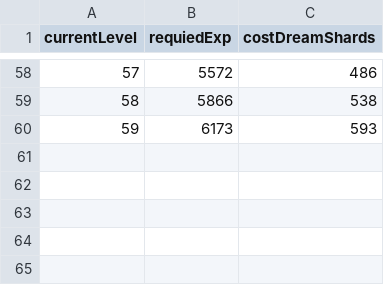
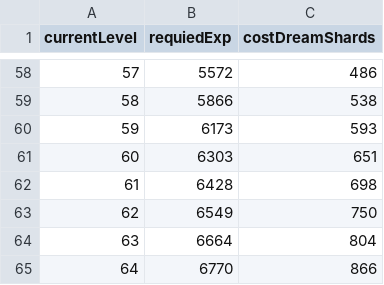
Before and after one commit to lighthawk6413/pokesleep-levelup, a TSV file: src/assets/expTable_1320.tsv, drawn as a sheet; only a part is shown, gaps mark what is left out; the diff names each change by its address in the sheet, - before the commit and + after, or states it on an @@ line.

```diff
--- a/src/assets/expTable_1320.tsv
+++ b/src/assets/expTable_1320.tsv
+row 61: 60 | 6303 | 651
+row 62: 61 | 6428 | 698
+row 63: 62 | 6549 | 750
+row 64: 63 | 6664 | 804
+row 65: 64 | 6770 | 866
```
Also changed, not shown: src/assets/expTable_1080.tsv, src/assets/expTable_600.tsv, 6 other files.
